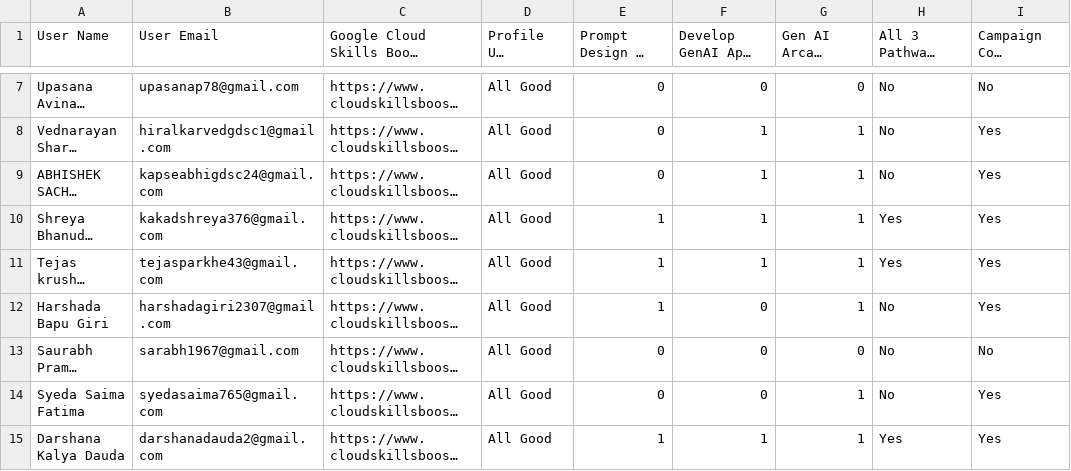
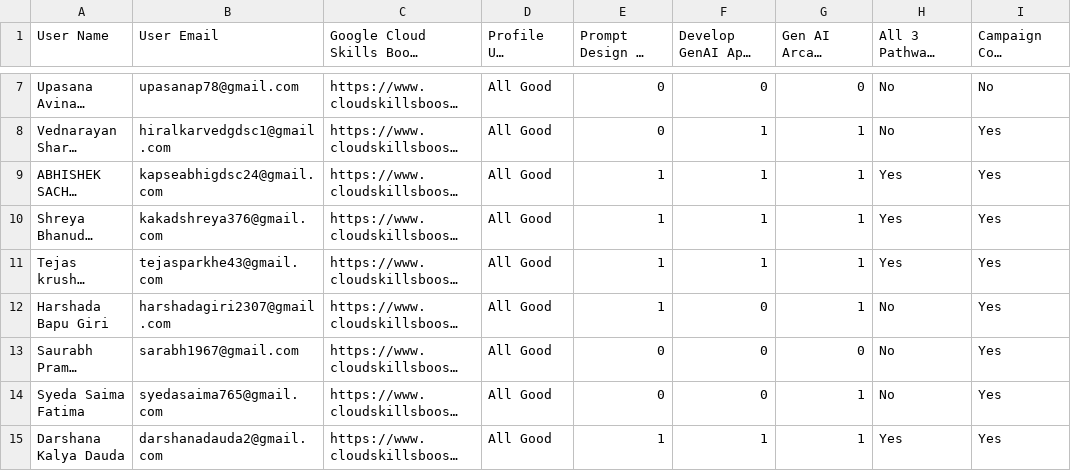
Before and after one commit to kaash04/LeaderBoard, a CSV file: data.csv, drawn as a sheet; only a part is shown, gaps mark what is left out; long unchanged cells end in …; the diff covers the shown part only; the diff names each change by its address in the sheet, - before the commit and + after, or states it on an @@ line.

Commit message:
Update 8 May

```diff
--- a/data.csv
+++ b/data.csv
-E9: 0
+E9: 1
-H9: No
+H9: Yes
-I13 (Campaign Code Redemption Status): No
+I13 (Campaign Code Redemption Status): Yes
```
Also changed, not shown: 48 edited cells elsewhere in this file.
